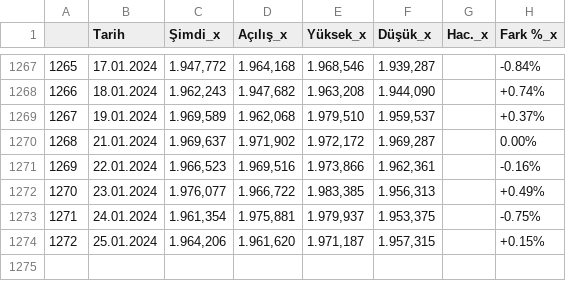
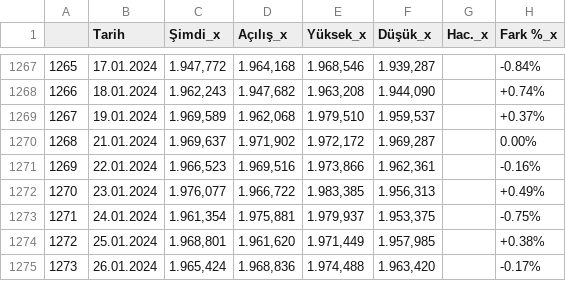
Before and after one commit to vulonviing/fonpilot, a CSV file: altin.csv, drawn as a sheet; only a part is shown, gaps mark what is left out.

```diff
--- a/altin.csv
+++ b/altin.csv
@@ -1273,2 +1273,3 @@
 1271,24.01.2024,"1.961,354","1.975,881","1.979,937","1.953,375",,-0.75%
-1272,25.01.2024,"1.964,206","1.961,620","1.971,187","1.957,315",,+0.15%
+1272,25.01.2024,"1.968,801","1.961,620","1.971,449","1.957,985",,+0.38%
+1273,26.01.2024,"1.965,424","1.968,836","1.974,488","1.963,420",,-0.17%
```
Also changed, not shown: bist100.csv, bist30.csv, 6 other files.
